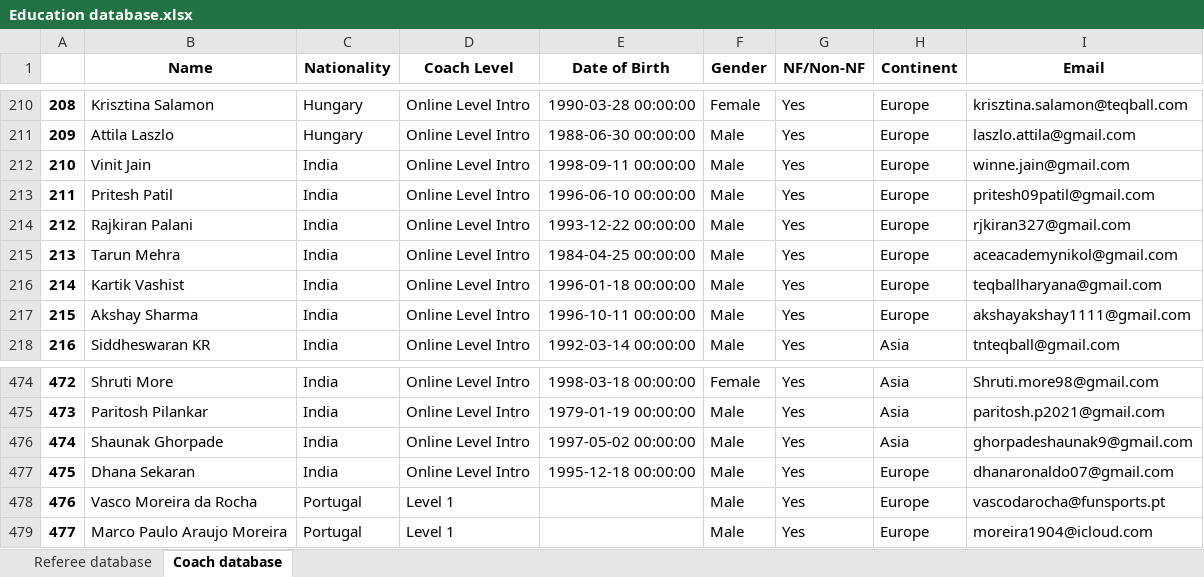
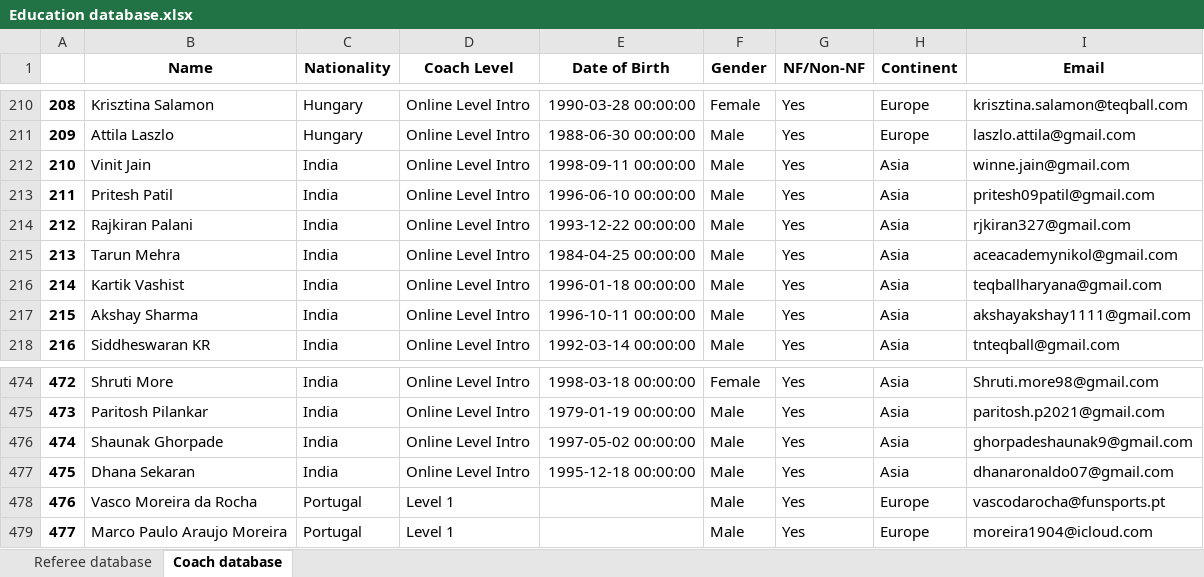
Before and after one commit to basketking/FITEQ-Education-Database, an Excel workbook: Education database.xlsx, sheet Coach database, drawn as a sheet; only a part is shown, gaps mark what is left out; values as stored, in another font and other column widths than the file's, no borders; the diff names each change by its address in the sheet, - before the commit and + after, or states it on an @@ line.

Commit message:
Add files via upload

```diff
--- a/Education database.xlsx (sheet Coach database)
+++ b/Education database.xlsx (sheet Coach database)
-H212:H217 (Continent): Europe
+H212:H217 (Continent): Asia
-H477 (Continent): Europe
+H477 (Continent): Asia
```
